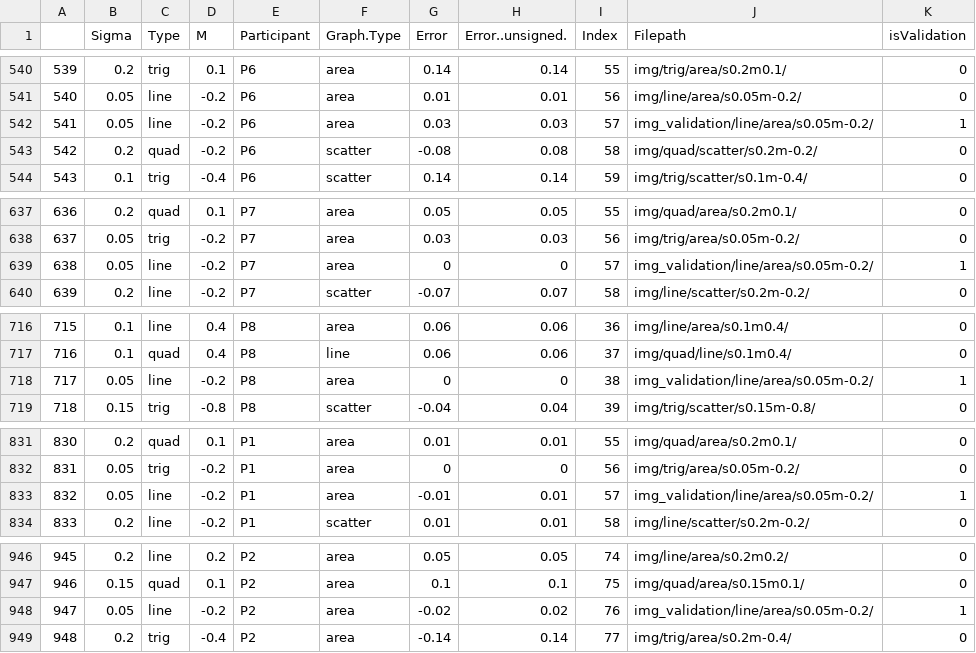
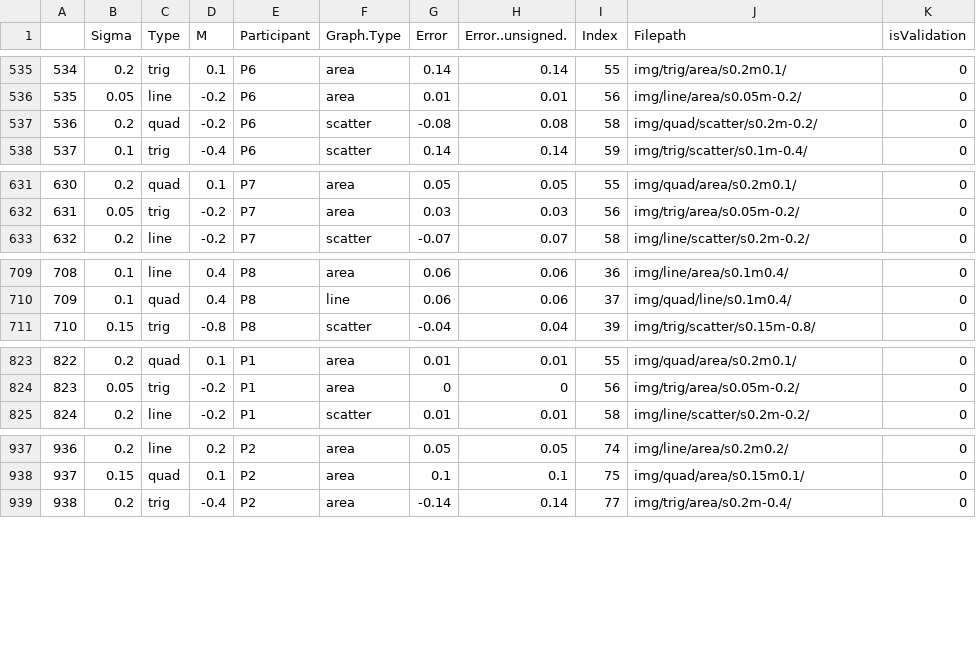
Before and after one commit to gujan6/RegressionByEye, a CSV file: DataAnalysis/data/trend-bias-16-results.csv, drawn as a sheet; only a part is shown, gaps mark what is left out; the diff covers the shown part only; the diff names each change by its address in the sheet, - before the commit and + after, or states it on an @@ line.

Commit message:
filtered out validation stimuli

```diff
--- a/DataAnalysis/data/trend-bias-16-results.csv
+++ b/DataAnalysis/data/trend-bias-16-results.csv
@@ column A renumbered from row 213 down @@
-row 542: 541 | 0.05 | line | -0.2 | P6 | area | 0.03 | 0.03 | 57 | img_validation/line/area/s0.05m-0.2/ | 1
-row 639: 638 | 0.05 | line | -0.2 | P7 | area | 0 | 0 | 57 | img_validation/line/area/s0.05m-0.2/ | 1
-row 718: 717 | 0.05 | line | -0.2 | P8 | area | 0 | 0 | 38 | img_validation/line/area/s0.05m-0.2/ | 1
-row 833: 832 | 0.05 | line | -0.2 | P1 | area | -0.01 | 0.01 | 57 | img_validation/line/area/s0.05m-0.2/ | 1
-row 948: 947 | 0.05 | line | -0.2 | P2 | area | -0.02 | 0.02 | 76 | img_validation/line/area/s0.05m-0.2/ | 1
```
Also changed, not shown: 13 removed rows elsewhere in this file, 1 other file.
